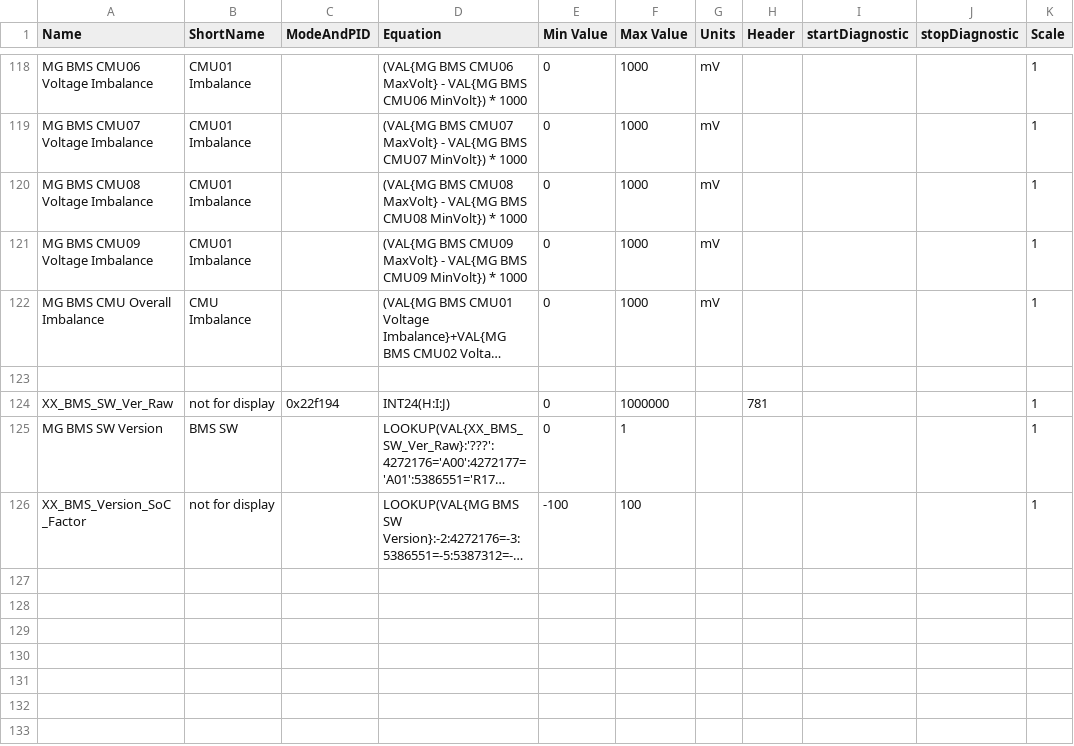
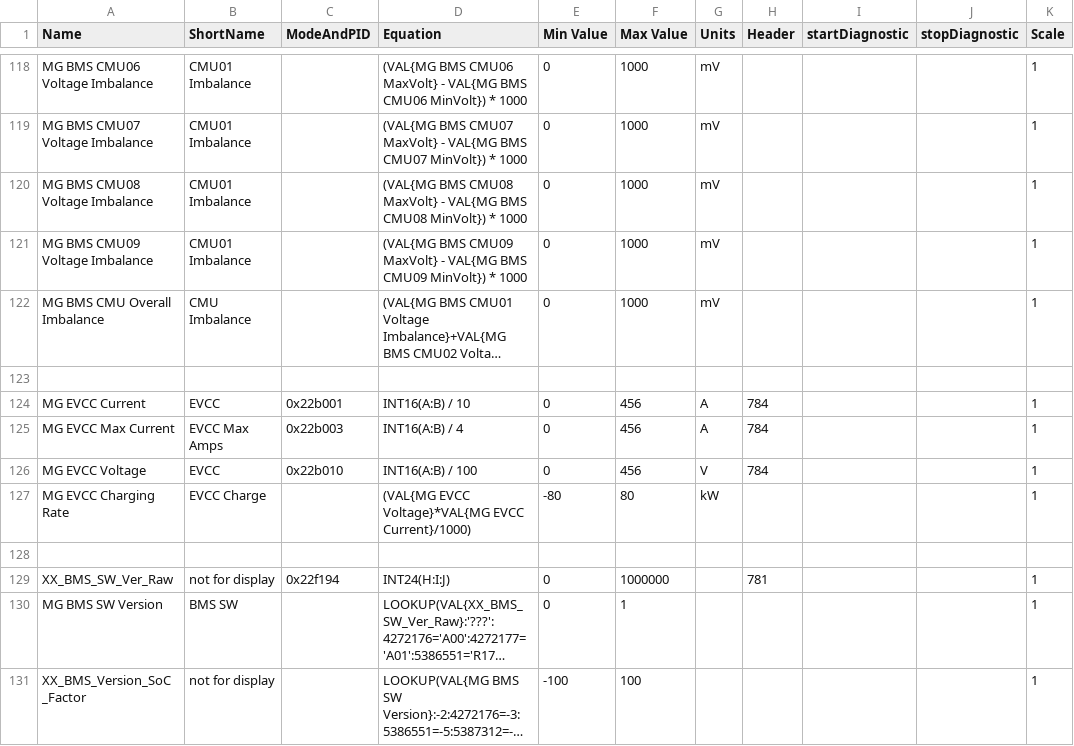
Before and after one commit to peternixon/MG-EV-OBD-PID, a CSV file: extendedpids/MG ZS EV.csv, drawn as a sheet; only a part is shown, gaps mark what is left out; long unchanged cells end in ….

Commit message:
Add some EVCC (AC) Charging PIDs

```diff
--- a/extendedpids/MG ZS EV.csv
+++ b/extendedpids/MG ZS EV.csv
@@ -123,2 +123,7 @@
 
+"MG EVCC Current","EVCC","0x22b001","INT16(A:B) / 10",0,456,"A","784","","",1
+"MG EVCC Max Current","EVCC Max Amps","0x22b003","INT16(A:B) / 4",0,456,"A","784","","",1
+"MG EVCC Voltage","EVCC","0x22b010","INT16(A:B) / 100",0,456,"V","784","","",1
+"MG EVCC Charging Rate","EVCC Charge","","(VAL{MG EVCC Voltage}*VAL{MG EVCC Current}/1000)",-80,80,"kW","","","",1
+
 "XX_BMS_SW_Ver_Raw","not for display","0x22f194","INT24(H:I:J)",0,1000000,"","781","","",1
```
